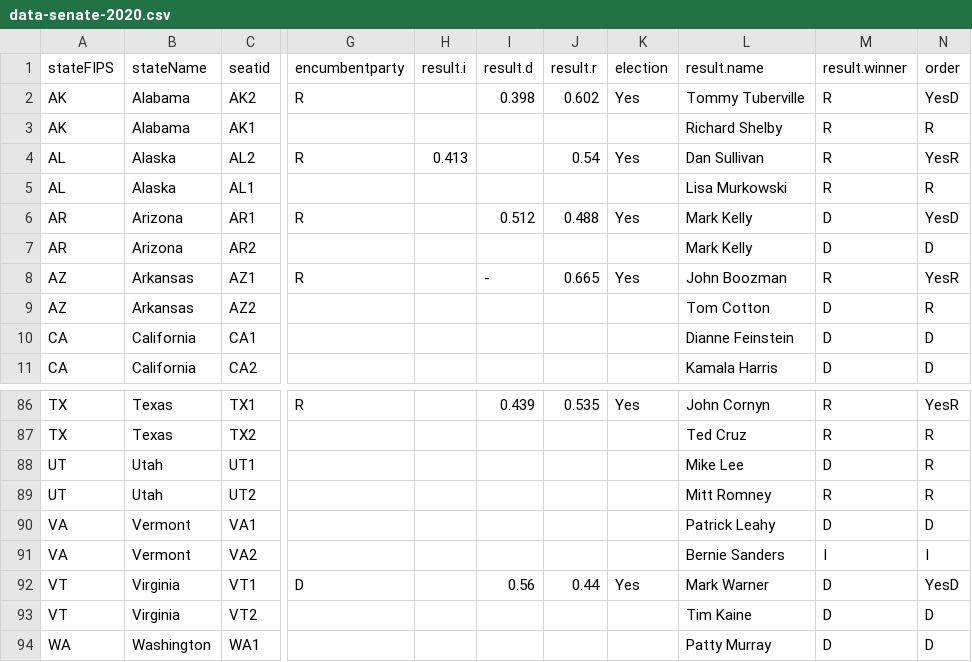
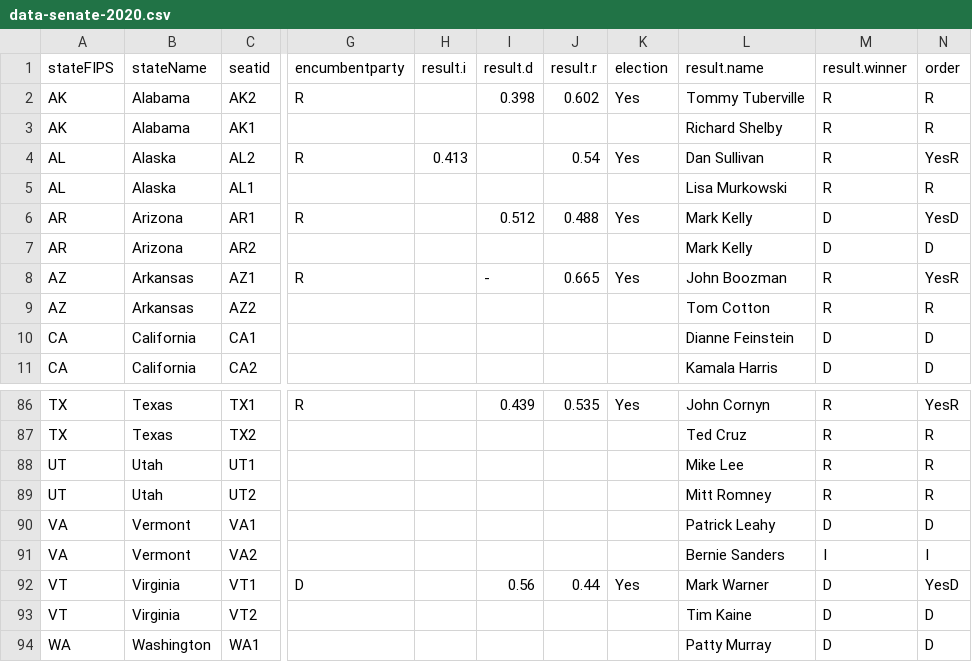
Before and after one commit to giacomomigliore/USA2020Elections, a CSV file: data-senate-2020.csv, drawn as a sheet; only a part is shown, gaps mark what is left out; the diff names each change by its address in the sheet, - before the commit and + after, or states it on an @@ line.

Commit message:
Update data-senate-2020.csv

```diff
--- a/data-senate-2020.csv
+++ b/data-senate-2020.csv
-N2 (order): YesD
+N2 (order): R
-M9 (result.winner): D
+M9 (result.winner): R
-M88 (result.winner): D
+M88 (result.winner): R
```
